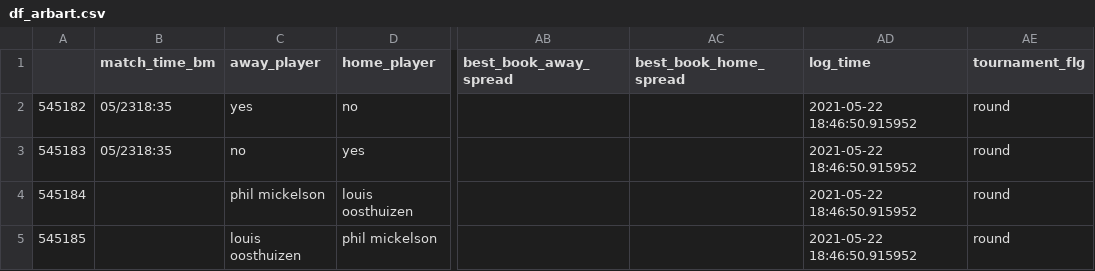
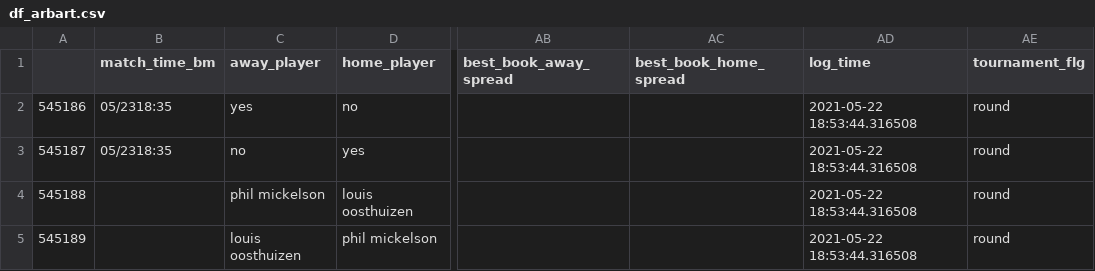
Before and after one commit to sardarnb/df_arbart, a CSV file: df_arbart.csv, drawn as a sheet; only a part is shown, gaps mark what is left out; the diff names each change by its address in the sheet, - before the commit and + after, or states it on an @@ line.

Commit message:
2021-05-22 18:56:51.706173

```diff
--- a/df_arbart.csv
+++ b/df_arbart.csv
-A2: 545182
+A2: 545186
-AD2:AD5 (log_time): 2021-05-22 18:46:50.915952
+AD2:AD5 (log_time): 2021-05-22 18:53:44.316508
-A3: 545183
+A3: 545187
-A4: 545184
+A4: 545188
-A5: 545185
+A5: 545189
```
